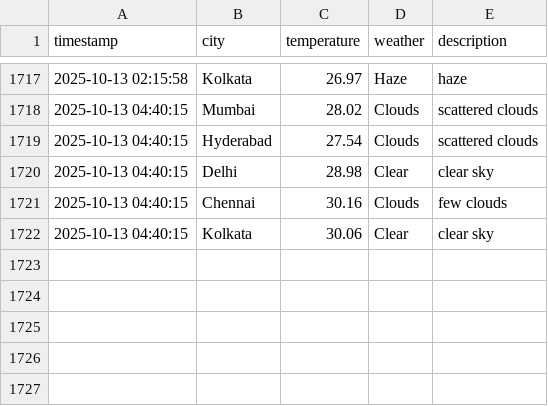
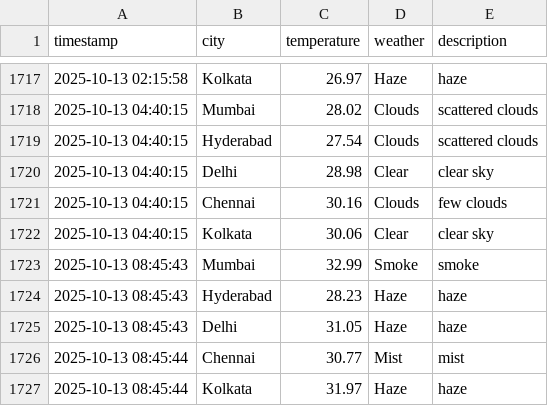
Before and after one commit to Harsh-KH-6/weather-tracking-automation, a CSV file: weather_log.csv, drawn as a sheet; only a part is shown, gaps mark what is left out.

Commit message:
🌤️ Weather Update - 2025-10-13 08:45:44 UTC
Automated weather data collection for Indian cities:
- Mumbai, Hyderabad, Delhi, Chennai, Kolkata

This commit updates the weather_log.csv file with current weather conditions.
Generated by GitHub Actions workflow.

```diff
--- a/weather_log.csv
+++ b/weather_log.csv
@@ -1722 +1722,6 @@ timestamp,city,temperature,weather,description
 2025-10-13 04:40:15,Kolkata,30.06,Clear,clear sky
+2025-10-13 08:45:43,Mumbai,32.99,Smoke,smoke
+2025-10-13 08:45:43,Hyderabad,28.23,Haze,haze
+2025-10-13 08:45:43,Delhi,31.05,Haze,haze
+2025-10-13 08:45:44,Chennai,30.77,Mist,mist
+2025-10-13 08:45:44,Kolkata,31.97,Haze,haze
```
